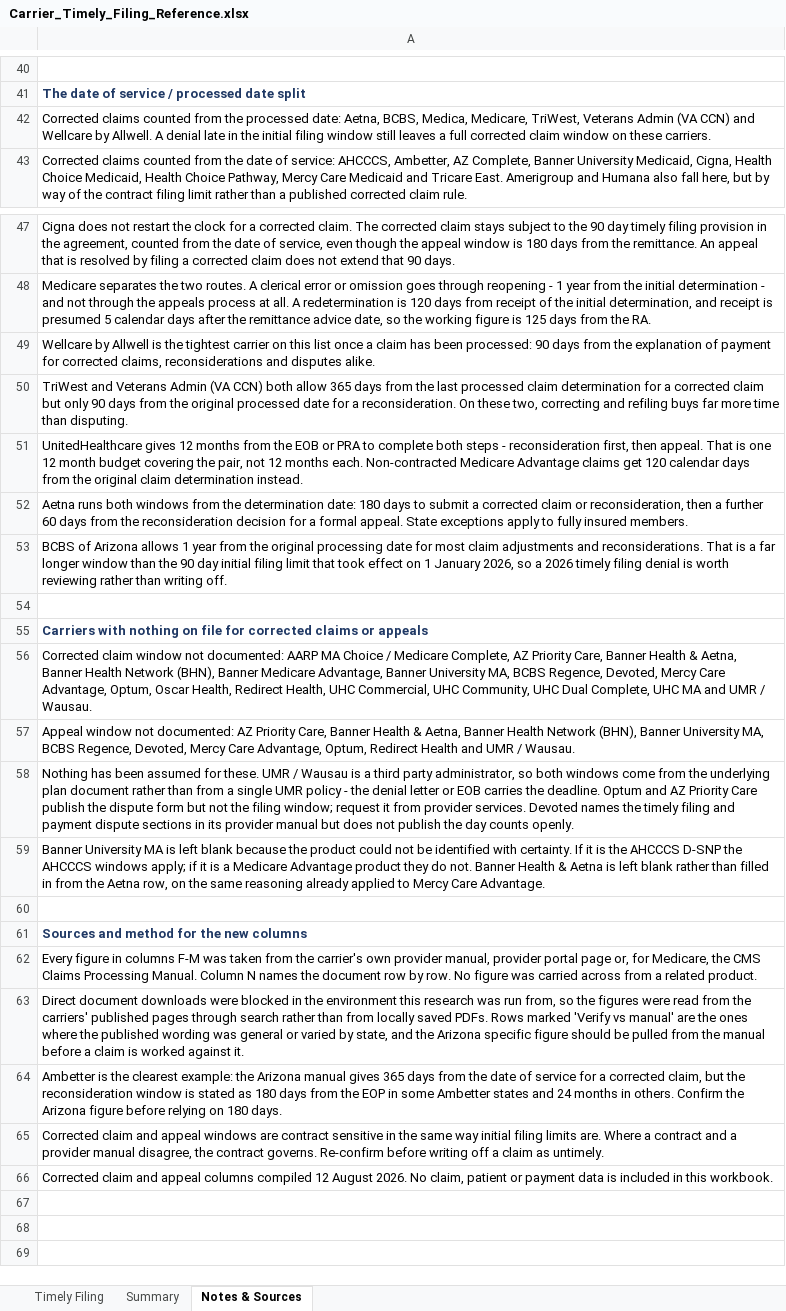
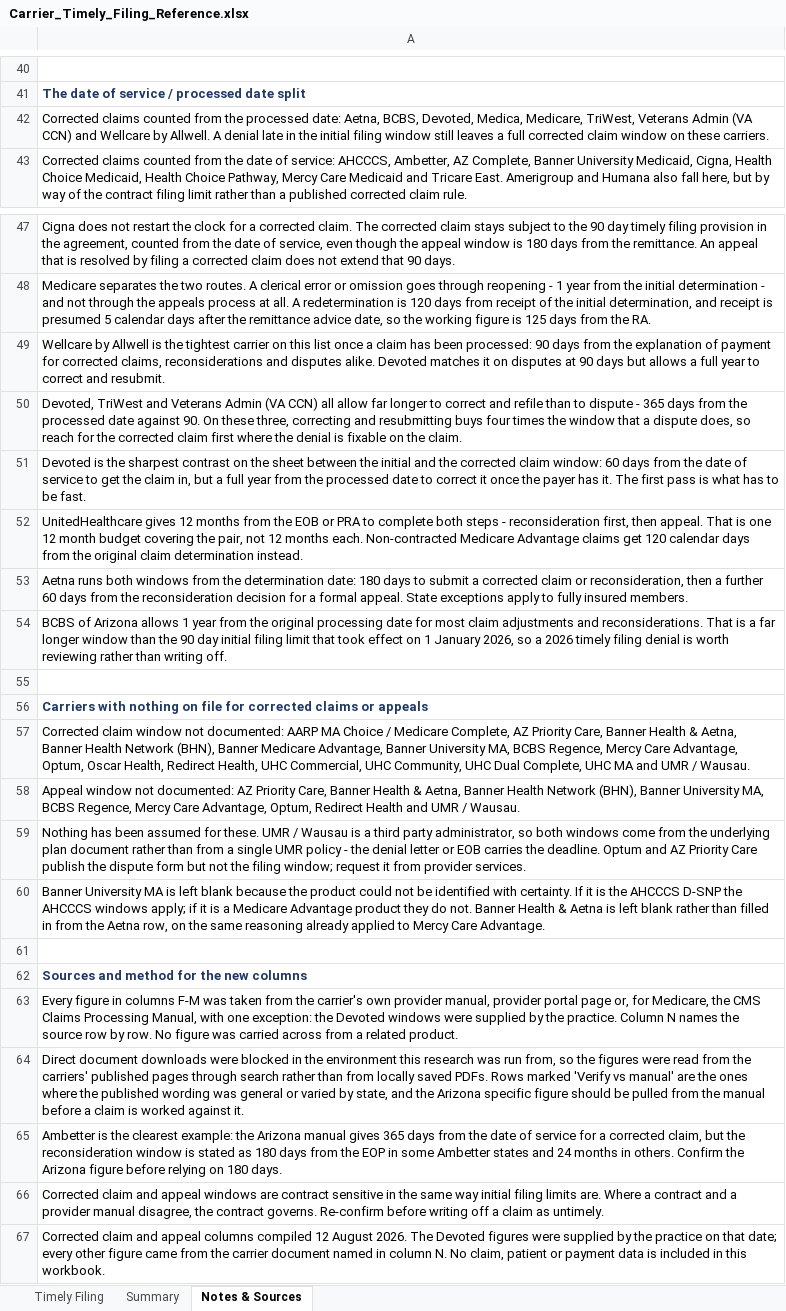
Before and after one commit to LindaMora10/Medical-Billing-Specialties, an Excel workbook: Carrier_Timely_Filing_Reference.xlsx, sheet Notes & Sources, drawn as a sheet; only a part is shown, gaps mark what is left out; values as stored, in another font and other column widths than the file's, no borders; addresses are those after the commit; the diff names each change by its address in the sheet, - before the commit and + after, or states it on an @@ line.

```diff
--- a/Carrier_Timely_Filing_Reference.xlsx (sheet Notes & Sources)
+++ b/Carrier_Timely_Filing_Reference.xlsx (sheet Notes & Sources)
-A42: …Aetna, BCBS, Medica, Medicare,…
+A42: …Aetna, BCBS, Devoted, Medica, Medicare,…
-A49: …disputes alike.
+A49: …disputes alike. Devoted matches it on disputes at 90 days but allows a full year to correct and resubmit.
-A50: TriWest and Veterans Admin (VA CCN) both allow 365 days from the last processed claim determination for a corrected claim but only 90 days from the original processed date for a reconsideration. On these two, correcting and refiling buys far more time than disputing.
+A50: Devoted, TriWest and Veterans Admin (VA CCN) all allow far longer to correct and refile than to dispute - 365 days from the processed date against 90. On these three, correcting and resubmitting buys four times the window that a dispute does, so reach for the corrected claim first where the denial is fixable on the claim.
+row 51: Devoted is the sharpest contrast on the sheet between the initial and the corrected claim window: 60 days from the date of service to get the claim in, but a full year from the processed date to correct it once the payer has it. The first pass is what has to be fast.
-A57: …BCBS Regence, Devoted, Mercy Care…
+A57: …BCBS Regence, Mercy Care…
-A58: …BCBS Regence, Devoted, Mercy Care…
+A58: …BCBS Regence, Mercy Care…
-A59: …provider services. Devoted names the timely filing and payment dispute sections in its provider manual but does not publish the day counts openly.
+A59: …provider services.
-A63: …Claims Processing Manual. Column N names the document row by…
+A63: …Claims Processing Manual, with one exception: the Devoted windows were supplied by the practice. Column N names the source row by…
-A67: …August 2026. No claim,…
+A67: …August 2026. The Devoted figures were supplied by the practice on that date; every other figure came from the carrier document named in column N. No claim,…
```
Also changed, not shown: sheet Timely Filing, sheet Summary.
